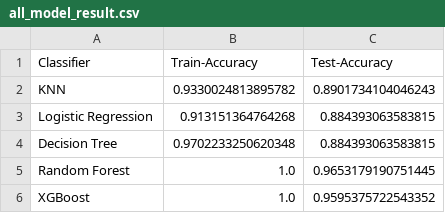
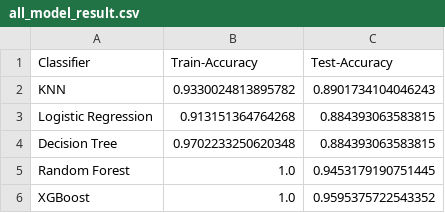
Before and after one commit to Kaviya982006/Kaviya, a CSV file: static/all_model_result.csv, drawn as a sheet.

Commit message:
Ready for Render deployment

```diff
--- a/static/all_model_result.csv
+++ b/static/all_model_result.csv
@@ -4,3 +4,3 @@ Logistic Regression,0.913151364764268,0.884393063583815
 Decision Tree,0.9702233250620348,0.884393063583815
-Random Forest,1.0,0.9653179190751445
+Random Forest,1.0,0.9453179190751445
 XGBoost,1.0,0.9595375722543352
```
